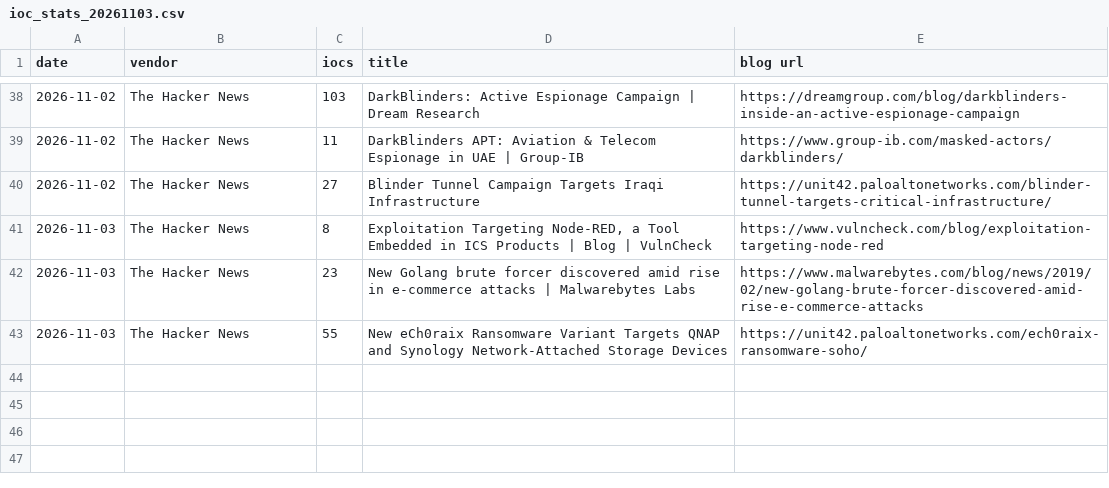
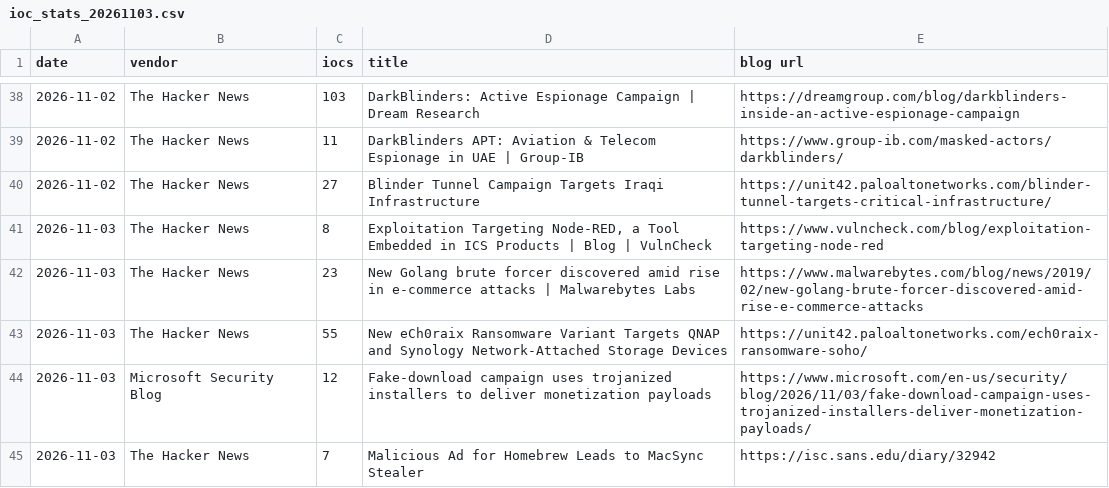
Before and after one commit to fukusuket/fukusuket.github.io, a CSV file: 2026/11/ioc_stats_20261103.csv, drawn as a sheet; only a part is shown, gaps mark what is left out; the diff names each change by its address in the sheet, - before the commit and + after, or states it on an @@ line.

```diff
--- a/2026/11/ioc_stats_20261103.csv
+++ b/2026/11/ioc_stats_20261103.csv
+row 44: 2026-11-03 | Microsoft Security Blog | 12 | Fake-download campaign uses trojanized installers to deliver monetization payloads | https://www.microsoft.com/en-us/security/blog/2026/11/03/fake-download-campaign-uses-trojanized-installers-deliver-monetization-payloads/
+row 45: 2026-11-03 | The Hacker News | 7 | Malicious Ad for Homebrew Leads to MacSync Stealer | https://isc.sans.edu/diary/32942
```
Also changed, not shown: 1 other file.
